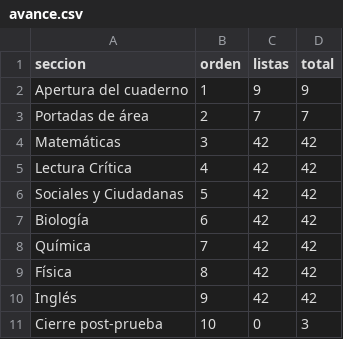
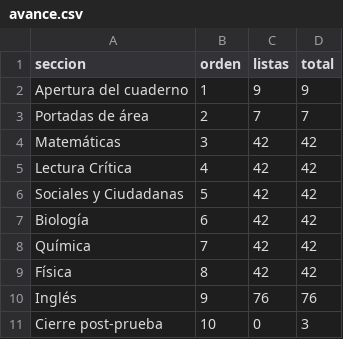
Before and after one commit to nelsongonzalez1608-spec/educate-saber11, a CSV file: tablero/avance.csv, drawn as a sheet.

```diff
--- a/tablero/avance.csv
+++ b/tablero/avance.csv
@@ -9,3 +9,3 @@ Química,7,42,42
 Física,8,42,42
-Inglés,9,42,42
+Inglés,9,76,76
 Cierre post-prueba,10,0,3
```
Also changed, not shown: tablero/icfes.csv, tablero/misiones.csv, 9 other files.
